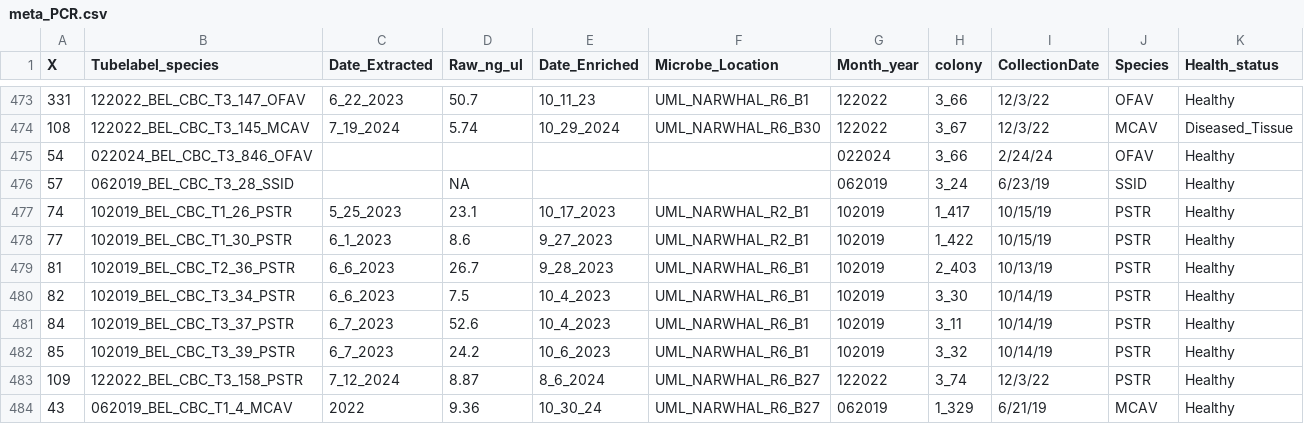
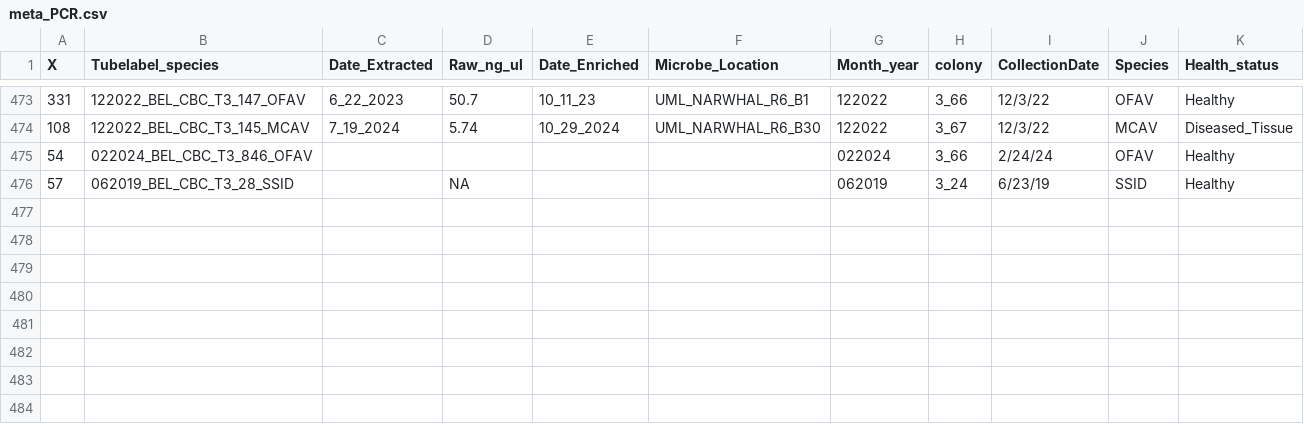
Before and after one commit to cdesouza02/BEL_16S_ITS2, a CSV file: meta_PCR.csv, drawn as a sheet; only a part is shown, gaps mark what is left out; rows hold the shown columns only; the diff names each change by its address in the sheet, - before the commit and + after, or states it on an @@ line.

Commit message:
remove samples that I never did pcr on

```diff
--- a/meta_PCR.csv
+++ b/meta_PCR.csv
-row 477: 74 | 102019_BEL_CBC_T1_26_PSTR | 5_25_2023 | 23.1 | 10_17_2023 | UML_NARWHAL_R2_B1 | 102019 | 1_417 | 10/15/19 | PSTR | Healthy
-row 478: 77 | 102019_BEL_CBC_T1_30_PSTR | 6_1_2023 | 8.6 | 9_27_2023 | UML_NARWHAL_R2_B1 | 102019 | 1_422 | 10/15/19 | PSTR | Healthy
-row 479: 81 | 102019_BEL_CBC_T2_36_PSTR | 6_6_2023 | 26.7 | 9_28_2023 | UML_NARWHAL_R6_B1 | 102019 | 2_403 | 10/13/19 | PSTR | Healthy
-row 480: 82 | 102019_BEL_CBC_T3_34_PSTR | 6_6_2023 | 7.5 | 10_4_2023 | UML_NARWHAL_R6_B1 | 102019 | 3_30 | 10/14/19 | PSTR | Healthy
-row 481: 84 | 102019_BEL_CBC_T3_37_PSTR | 6_7_2023 | 52.6 | 10_4_2023 | UML_NARWHAL_R6_B1 | 102019 | 3_11 | 10/14/19 | PSTR | Healthy
-row 482: 85 | 102019_BEL_CBC_T3_39_PSTR | 6_7_2023 | 24.2 | 10_6_2023 | UML_NARWHAL_R6_B1 | 102019 | 3_32 | 10/14/19 | PSTR | Healthy
-row 483: 109 | 122022_BEL_CBC_T3_158_PSTR | 7_12_2024 | 8.87 | 8_6_2024 | UML_NARWHAL_R6_B27 | 122022 | 3_74 | 12/3/22 | PSTR | Healthy
-row 484: 43 | 062019_BEL_CBC_T1_4_MCAV | 2022 | 9.36 | 10_30_24 | UML_NARWHAL_R6_B27 | 062019 | 1_329 | 6/21/19 | MCAV | Healthy
```
